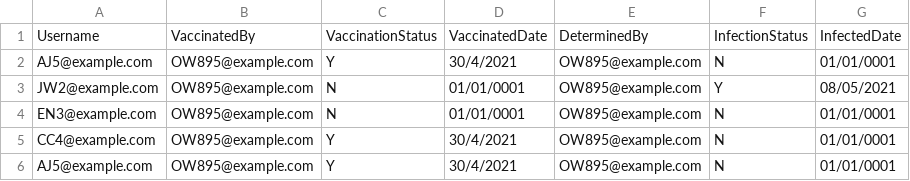
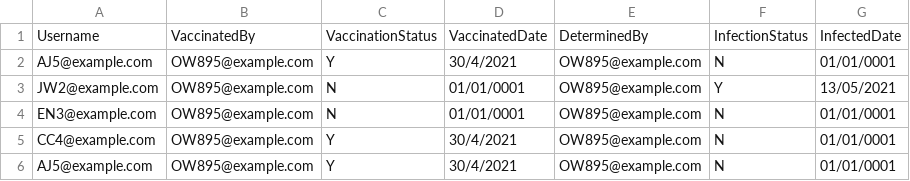
Before and after one commit to gerlau/CovidTrackingDemo, a CSV file: CovidTrackingDemo/dataset/HealthRecords.csv, drawn as a sheet.

```diff
--- a/CovidTrackingDemo/dataset/HealthRecords.csv
+++ b/CovidTrackingDemo/dataset/HealthRecords.csv
@@ -2,3 +2,3 @@ Username,VaccinatedBy,VaccinationStatus,VaccinatedDate,DeterminedBy,InfectionSta
 AJ5@example.com,OW895@example.com,Y,30/4/2021,OW895@example.com,N,01/01/0001
-JW2@example.com,OW895@example.com,N,01/01/0001,OW895@example.com,Y,08/05/2021
+JW2@example.com,OW895@example.com,N,01/01/0001,OW895@example.com,Y,13/05/2021
 EN3@example.com,OW895@example.com,N,01/01/0001,OW895@example.com,N,01/01/0001
```
Also changed, not shown: CovidTrackingDemo/dataset/VisitRecords.csv, 5 other files.
